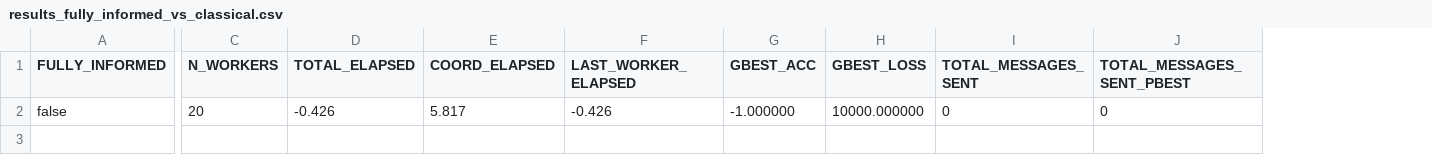
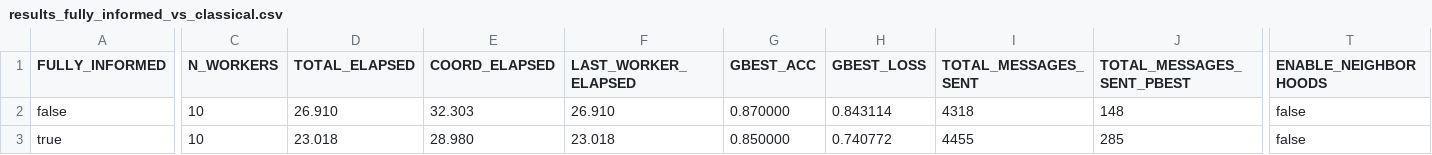
Before and after one commit to AthanasiosChristopoulos/KAFKA_PSO, a CSV file: java/experimental_results_server/results_fully_informed_vs_classical.csv, drawn as a sheet; only a part is shown, gaps mark what is left out; rows hold the shown columns only; the diff covers the shown part only; the diff names each change by its address in the sheet, - before the commit and + after, or states it on an @@ line.

```diff
--- a/java/experimental_results_server/results_fully_informed_vs_classical.csv
+++ b/java/experimental_results_server/results_fully_informed_vs_classical.csv
+column T (ENABLE_NEIGHBORHOODS), row 2: false
-C2 (N_WORKERS): 20
+C2 (N_WORKERS): 10
-D2 (TOTAL_ELAPSED): -0.426
+D2 (TOTAL_ELAPSED): 26.910
-E2 (COORD_ELAPSED): 5.817
+E2 (COORD_ELAPSED): 32.303
-F2 (LAST_WORKER_ELAPSED): -0.426
+F2 (LAST_WORKER_ELAPSED): 26.910
-G2 (GBEST_ACC): -1.000000
+G2 (GBEST_ACC): 0.870000
-H2 (GBEST_LOSS): 10000.000000
+H2 (GBEST_LOSS): 0.843114
-I2 (TOTAL_MESSAGES_SENT): 0
+I2 (TOTAL_MESSAGES_SENT): 4318
-J2 (TOTAL_MESSAGES_SENT_PBEST): 0
+J2 (TOTAL_MESSAGES_SENT_PBEST): 148
+row 3: true | 10 | 23.018 | 28.980 | 23.018 | 0.850000 | 0.740772 | 4455 | 285 | false
```
Also changed, not shown: 2 edited cells elsewhere in this file, 7 other files.
